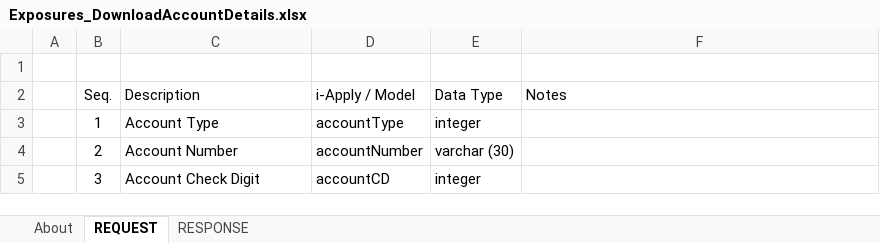
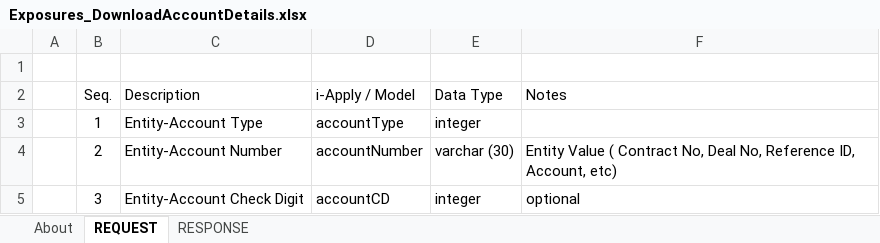
Before and after one commit to aafent/iApply_CCBS_API, an Excel workbook: IA_CCBS_BANK_SIDE/Position/Exposures_DownloadAccountDetails.xlsx, sheet REQUEST, drawn as a sheet; values as stored, in another font and other column widths than the file's, no borders; table styles not drawn; the diff names each change by its address in the sheet, - before the commit and + after, or states it on an @@ line.

```diff
--- a/IA_CCBS_BANK_SIDE/Position/Exposures_DownloadAccountDetails.xlsx (sheet REQUEST)
+++ b/IA_CCBS_BANK_SIDE/Position/Exposures_DownloadAccountDetails.xlsx (sheet REQUEST)
-C3 (Description): Account Type
+C3 (Description): Entity-Account Type
-C4 (Description): Account Number
+C4 (Description): Entity-Account Number
-F4 (Notes): (empty)
+F4 (Notes): Entity Value ( Contract No, Deal No, Reference ID, Account, etc)
-C5 (Description): Account Check Digit
+C5 (Description): Entity-Account Check Digit
-F5 (Notes): (empty)
+F5 (Notes): optional
```
Also changed, not shown: sheet RESPONSE, sheet About, IA_CCBS_BANK_SIDE/Position/CCBS_DownloadPositionAndDetails.xlsx, IA_CCBS_BANK_SIDE/Position/Exposures_DownloadPosition.xlsx, 4 other files.
